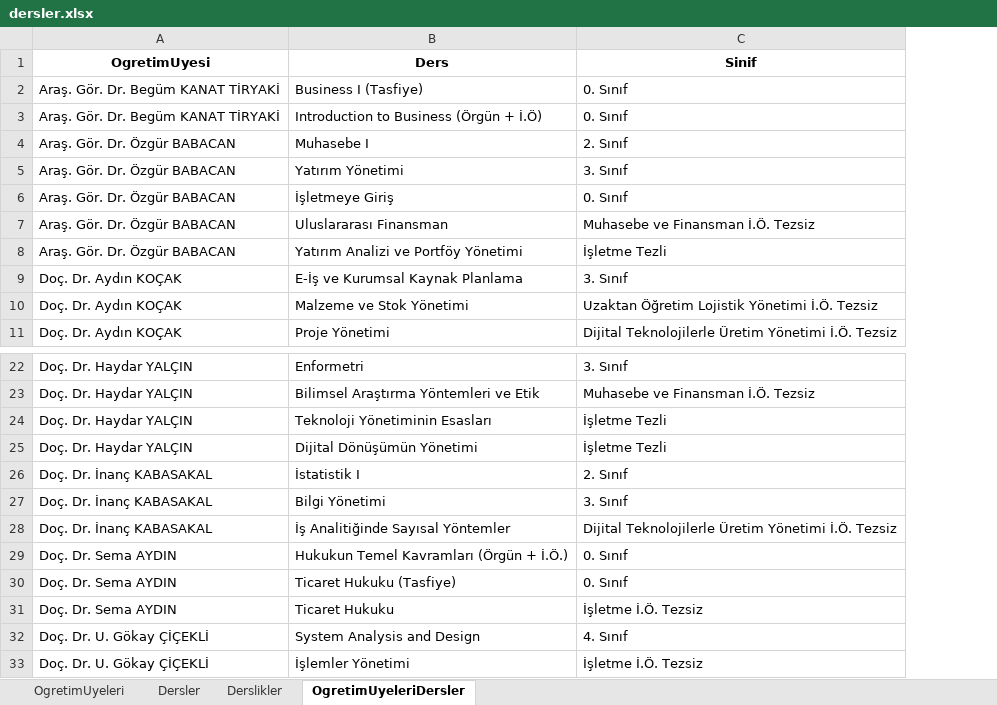
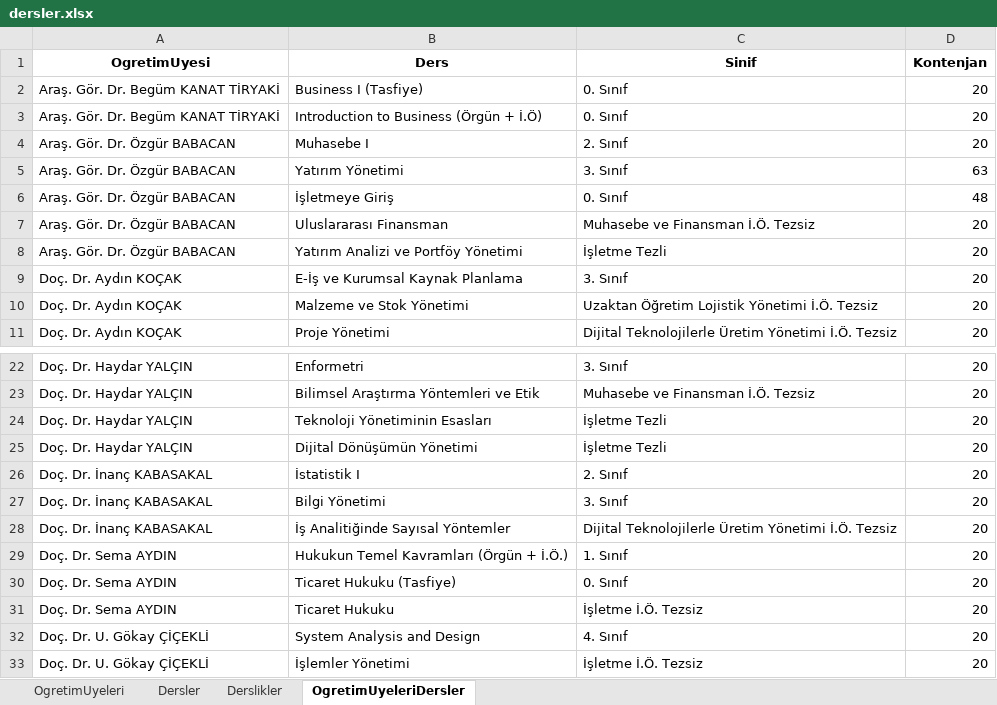
Before and after one commit to hydrylcn/ders_program, an Excel workbook: dersler.xlsx, sheet OgretimUyeleriDersler, drawn as a sheet; only a part is shown, gaps mark what is left out; values as stored, in another font and other column widths than the file's, no borders; the diff names each change by its address in the sheet, - before the commit and + after, or states it on an @@ line.

```diff
--- a/dersler.xlsx (sheet OgretimUyeleriDersler)
+++ b/dersler.xlsx (sheet OgretimUyeleriDersler)
+column D (Kontenjan), rows 2-11: 20 | 20 | 20 | 63 | 48 | 20 | 20 | 20 | 20 | 20; rows 22-33: all 20
-C29 (Sinif): 0. Sınıf
+C29 (Sinif): 1. Sınıf
```
Also changed, not shown: isletme_ders_programi.xlsx, 6 other files.
